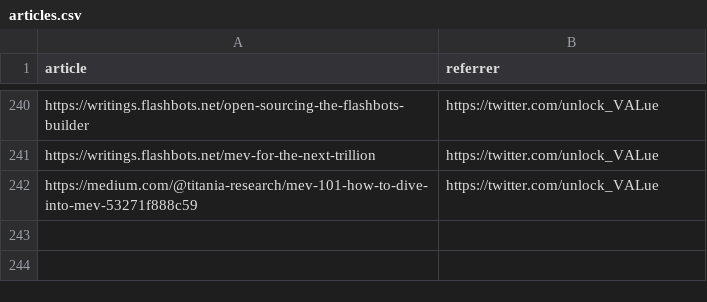
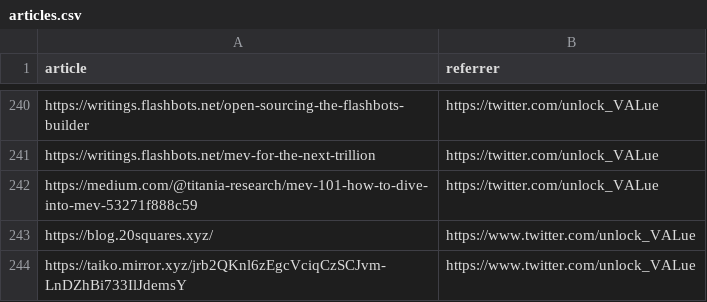
Before and after one commit to mev-fyi/data, a CSV file: data/links/articles.csv, drawn as a sheet; only a part is shown, gaps mark what is left out; the diff names each change by its address in the sheet, - before the commit and + after, or states it on an @@ line.

Commit message:
data upload: update articles, webites, youtube_videos.csv, arxiv

```diff
--- a/data/links/articles.csv
+++ b/data/links/articles.csv
+row 243: https://blog.20squares.xyz/ | https://www.twitter.com/unlock_VALue
+row 244: https://taiko.mirror.xyz/jrb2QKnl6zEgcVciqCzSCJvm-LnDZhBi733IlJdemsY | https://www.twitter.com/unlock_VALue
```
Also changed, not shown: data/links/articles_updated.csv, data/links/research_papers/arxiv_papers.csv, 2 other files.
